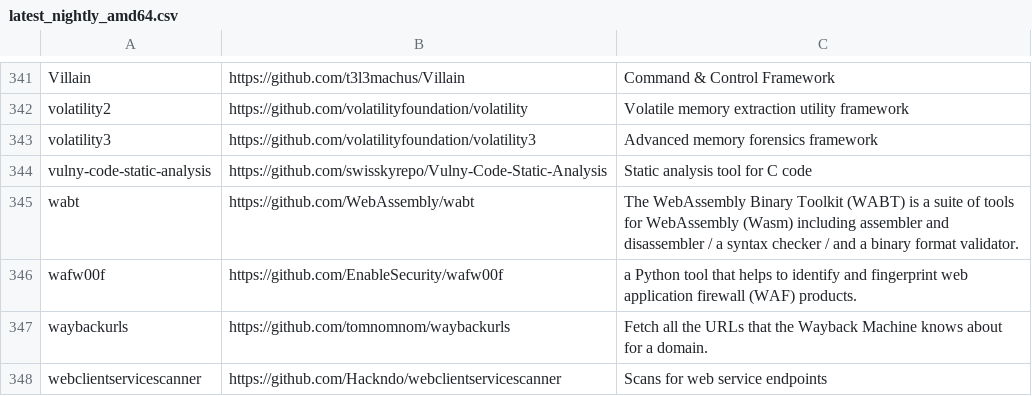
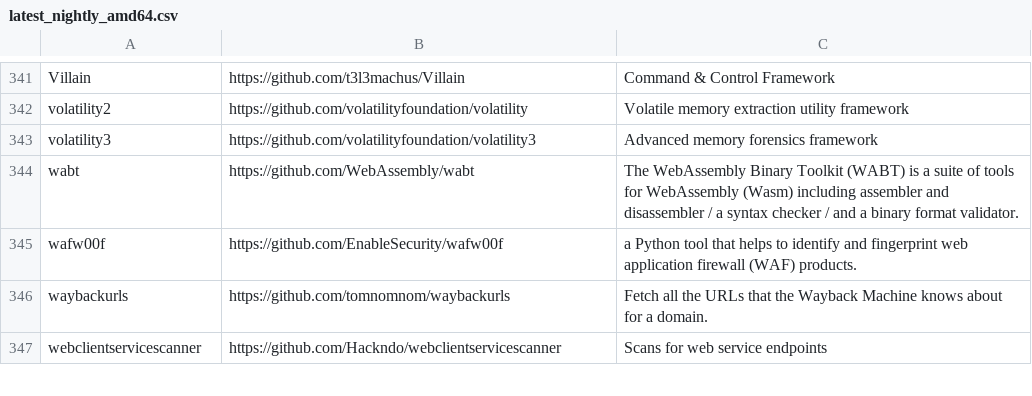
Before and after one commit to ThePorgs/Exegol-docs, a CSV file: source/assets/installed_tools/lists/latest_nightly_amd64.csv, drawn as a sheet; only a part is shown, gaps mark what is left out; the diff names each change by its address in the sheet, - before the commit and + after, or states it on an @@ line.

```diff
--- a/source/assets/installed_tools/lists/latest_nightly_amd64.csv
+++ b/source/assets/installed_tools/lists/latest_nightly_amd64.csv
-row 344: vulny-code-static-analysis | https://github.com/swisskyrepo/Vulny-Code-Static-Analysis | Static analysis tool for C code
```
Also changed, not shown: source/assets/installed_tools/nightly.csv.
